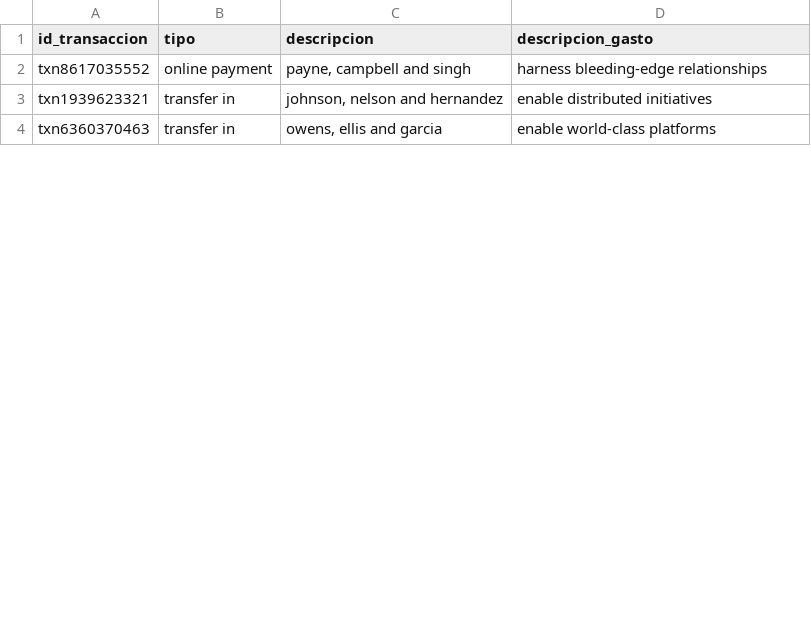
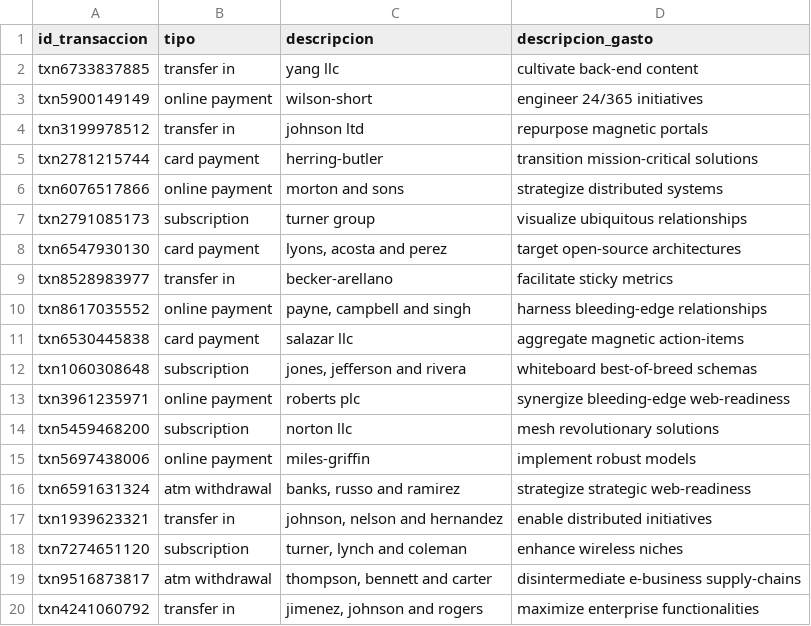
Before and after one commit to DidacDV/HackUPC-2025-BackEnd, a CSV file: DataSets/E1tipo_transaccion.csv, drawn as a sheet; only a part is shown; the shorter side is filled out with more unchanged rows; the diff covers the shown part only.

```diff
--- a/DataSets/E1tipo_transaccion.csv
+++ b/DataSets/E1tipo_transaccion.csv
@@ -1,3 +1,20 @@
 id_transaccion,tipo,descripcion,descripcion_gasto
+txn6733837885,transfer in,yang llc,cultivate back-end content
+txn5900149149,online payment,wilson-short,engineer 24/365 initiatives
+txn3199978512,transfer in,johnson ltd,repurpose magnetic portals
+txn2781215744,card payment,herring-butler,transition mission-critical solutions
+txn6076517866,online payment,morton and sons,strategize distributed systems
+txn2791085173,subscription,turner group,visualize ubiquitous relationships
+txn6547930130,card payment,"lyons, acosta and perez",target open-source architectures
+txn8528983977,transfer in,becker-arellano,facilitate sticky metrics
 txn8617035552,online payment,"payne, campbell and singh",harness bleeding-edge relationships
+txn6530445838,card payment,salazar llc,aggregate magnetic action-items
+txn1060308648,subscription,"jones, jefferson and rivera",whiteboard best-of-breed schemas
+txn3961235971,online payment,roberts plc,synergize bleeding-edge web-readiness
+txn5459468200,subscription,norton llc,mesh revolutionary solutions
+txn5697438006,online payment,miles-griffin,implement robust models
+txn6591631324,atm withdrawal,"banks, russo and ramirez",strategize strategic web-readiness
 txn1939623321,transfer in,"johnson, nelson and hernandez",enable distributed initiatives
+txn7274651120,subscription,"turner, lynch and coleman",enhance wireless niches
+txn9516873817,atm withdrawal,"thompson, bennett and carter",disintermediate e-business supply-chains
+txn4241060792,transfer in,"jimenez, johnson and rogers",maximize enterprise functionalities
```
Also changed, not shown: 15 added rows and 3 moved rows elsewhere in this file, DataSets/E1Dinero.csv, DataSets/E1categoria.csv, 7 other files.
